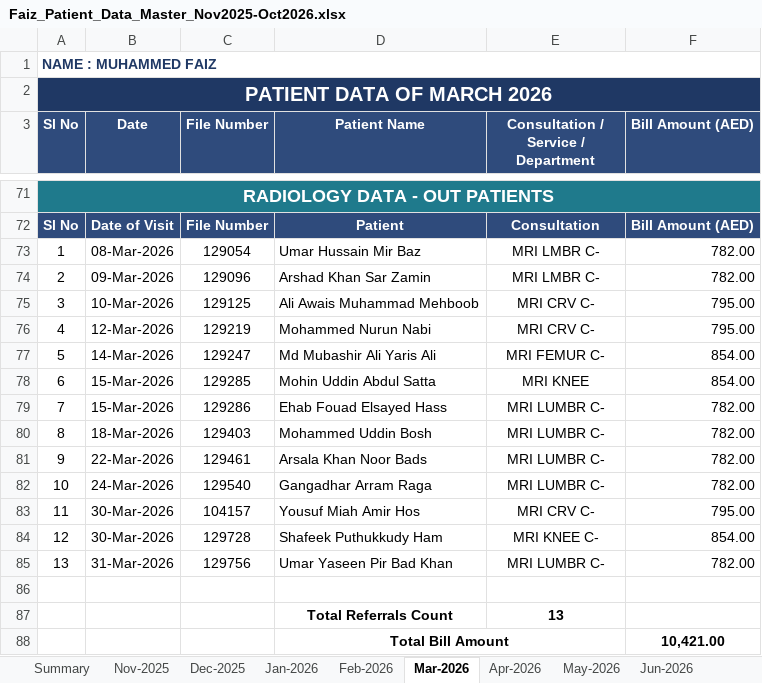
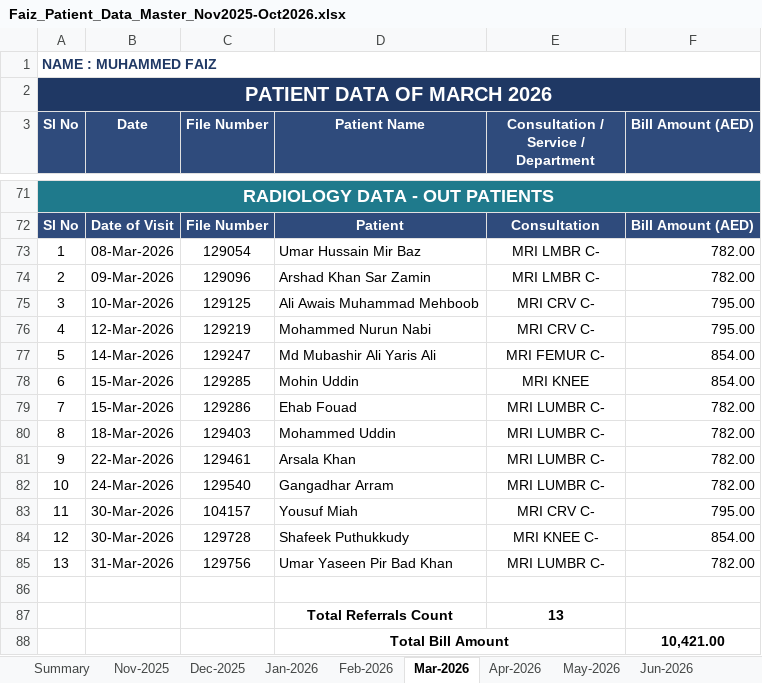
Before and after one commit to faizpachu313-star/patient-report, an Excel workbook: Faiz_Patient_Data_Master_Nov2025-Oct2026.xlsx, sheet Mar-2026, drawn as a sheet; only a part is shown, gaps mark what is left out; values as stored, in another font and other column widths than the file's, no borders; the diff names each change by its address in the sheet, - before the commit and + after, or states it on an @@ line.

```diff
--- a/Faiz_Patient_Data_Master_Nov2025-Oct2026.xlsx (sheet Mar-2026)
+++ b/Faiz_Patient_Data_Master_Nov2025-Oct2026.xlsx (sheet Mar-2026)
-D78 (Patient Name): Mohin Uddin Abdul Satta
+D78 (Patient Name): Mohin Uddin
-D79 (Patient Name): Ehab Fouad Elsayed Hass
+D79 (Patient Name): Ehab Fouad
-D80 (Patient Name): Mohammed Uddin Bosh
+D80 (Patient Name): Mohammed Uddin
-D81 (Patient Name): Arsala Khan Noor Bads
+D81 (Patient Name): Arsala Khan
-D82 (Patient Name): Gangadhar Arram Raga
+D82 (Patient Name): Gangadhar Arram
-D83 (Patient Name): Yousuf Miah Amir Hos
+D83 (Patient Name): Yousuf Miah
-D84 (Patient Name): Shafeek Puthukkudy Ham
+D84 (Patient Name): Shafeek Puthukkudy
```
Also changed, not shown: sheet Feb-2026, sheet Apr-2026, sheet Dec-2025, sheet May-2026, 4 other files.
